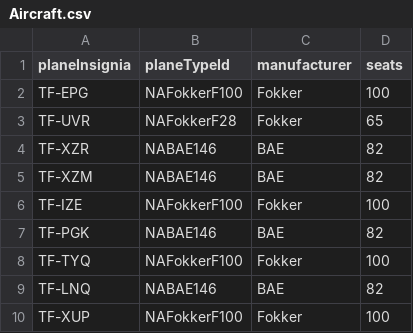
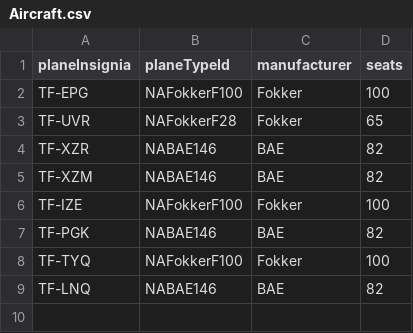
Before and after one commit to helenaj18/Dagb-k, a CSV file: NaNair/UPDATEDSTUDENTDATA/Aircraft.csv, drawn as a sheet.

```diff
--- a/NaNair/UPDATEDSTUDENTDATA/Aircraft.csv
+++ b/NaNair/UPDATEDSTUDENTDATA/Aircraft.csv
@@ -9,2 +9 @@ TF-TYQ,NAFokkerF100,Fokker,100
 TF-LNQ,NABAE146,BAE,82
-TF-XUP,NAFokkerF100,Fokker,100
```
Also changed, not shown: 1 other file.
